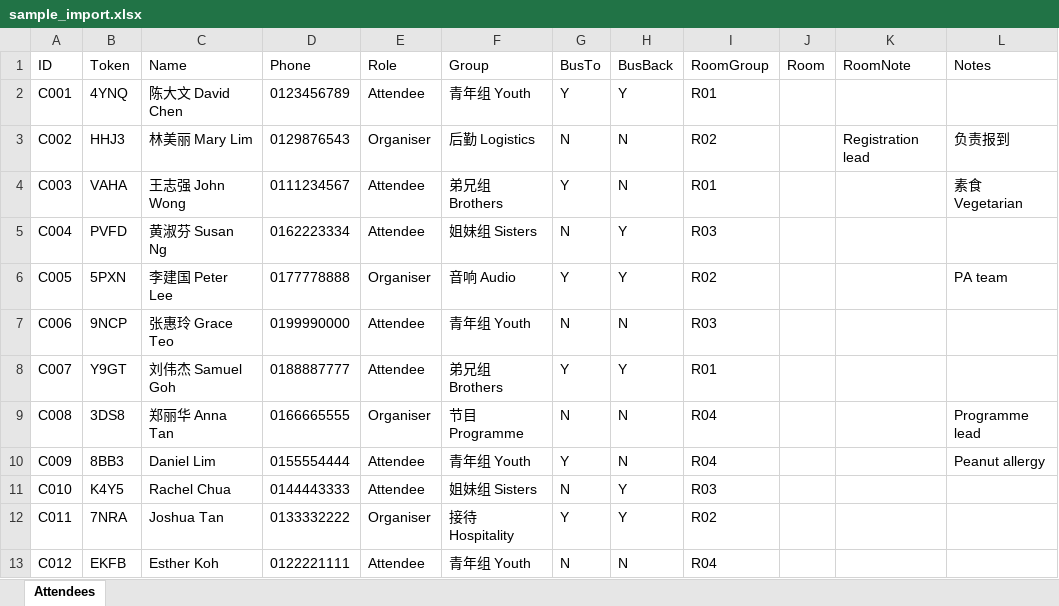
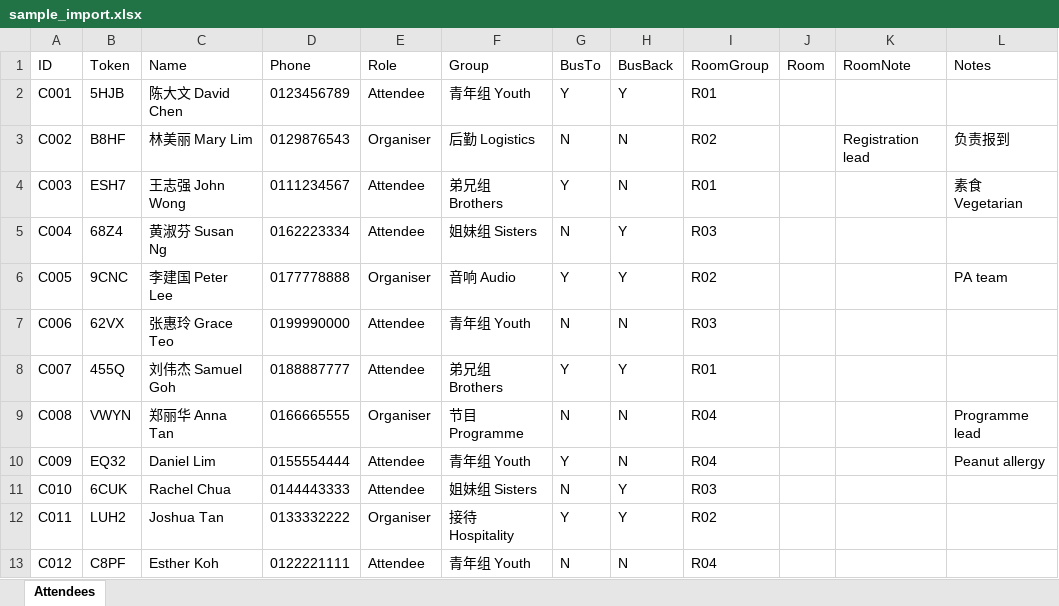
Before and after one commit to DavionChew/HLQfamily_camp_2026_registration, an Excel workbook: samples/sample_import.xlsx, sheet Attendees, drawn as a sheet; values as stored, in another font and other column widths than the file's, no borders; the diff names each change by its address in the sheet, - before the commit and + after, or states it on an @@ line.

```diff
--- a/samples/sample_import.xlsx (sheet Attendees)
+++ b/samples/sample_import.xlsx (sheet Attendees)
-B2 (Token): 4YNQ
+B2 (Token): 5HJB
-B3 (Token): HHJ3
+B3 (Token): B8HF
-B4 (Token): VAHA
+B4 (Token): ESH7
-B5 (Token): PVFD
+B5 (Token): 68Z4
-B6 (Token): 5PXN
+B6 (Token): 9CNC
-B7 (Token): 9NCP
+B7 (Token): 62VX
-B8 (Token): Y9GT
+B8 (Token): 455Q
-B9 (Token): 3DS8
+B9 (Token): VWYN
-B10 (Token): 8BB3
+B10 (Token): EQ32
-B11 (Token): K4Y5
+B11 (Token): 6CUK
-B12 (Token): 7NRA
+B12 (Token): LUH2
-B13 (Token): EKFB
+B13 (Token): C8PF
```
Also changed, not shown: 4 other files.
